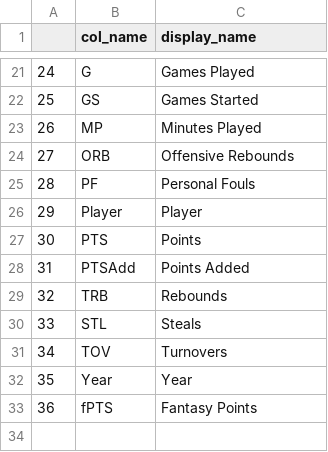
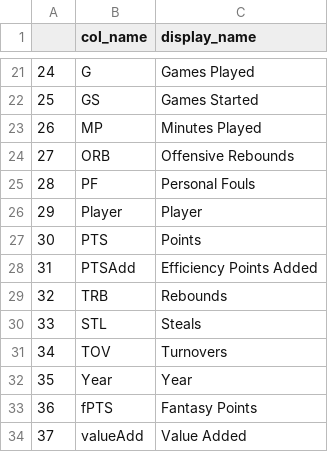
Before and after one commit to tmayhew1/nba-projects, a CSV file: Complete Data/menu_options.csv, drawn as a sheet; only a part is shown, gaps mark what is left out.

```diff
--- a/Complete Data/menu_options.csv
+++ b/Complete Data/menu_options.csv
@@ -27,3 +27,3 @@
 30,PTS,Points
-31,PTSAdd,Points Added
+31,PTSAdd,Efficiency Points Added
 32,TRB,Rebounds
@@ -33 +33,2 @@
 36,fPTS,Fantasy Points
+37,valueAdd,Value Added
```
Also changed, not shown: Complete Data/team_hex_colors.csv, Totals/2024.csv, 7 other files.
